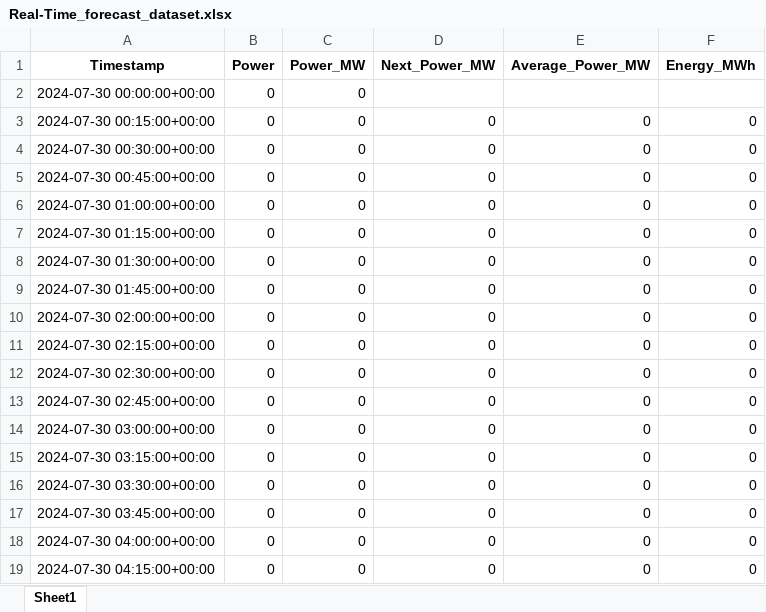
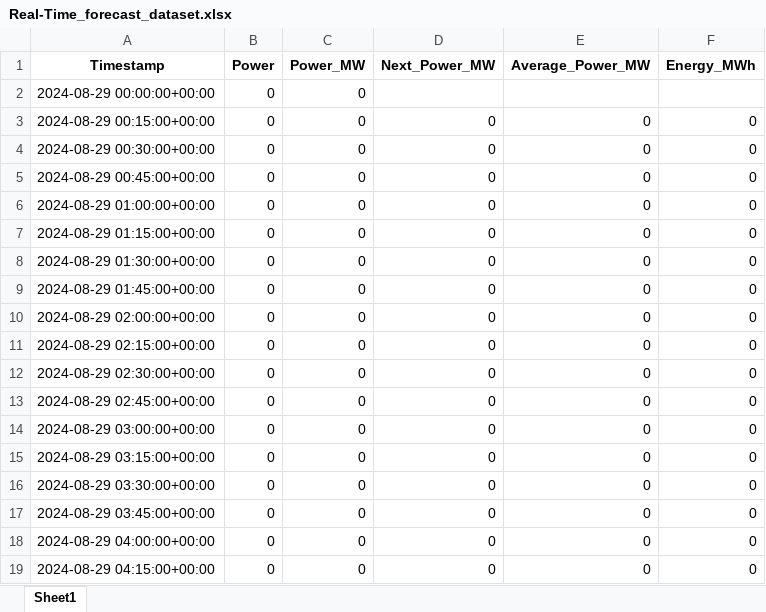
Before and after one commit to Andrei-Ionita/forecast_app, an Excel workbook: Imperial/Real-Time_forecast_dataset.xlsx, sheet Sheet1, drawn as a sheet; only a part is shown; values as stored, in another font and other column widths than the file's, no borders; the diff covers the shown part only; the diff names each change by its address in the sheet, - before the commit and + after, or states it on an @@ line.

```diff
--- a/Imperial/Real-Time_forecast_dataset.xlsx (sheet Sheet1)
+++ b/Imperial/Real-Time_forecast_dataset.xlsx (sheet Sheet1)
-A2 (Timestamp): 2024-07-30 00:00:00+00:00
+A2 (Timestamp): 2024-08-29 00:00:00+00:00
-A3 (Timestamp): 2024-07-30 00:15:00+00:00
+A3 (Timestamp): 2024-08-29 00:15:00+00:00
-A4 (Timestamp): 2024-07-30 00:30:00+00:00
+A4 (Timestamp): 2024-08-29 00:30:00+00:00
-A5 (Timestamp): 2024-07-30 00:45:00+00:00
+A5 (Timestamp): 2024-08-29 00:45:00+00:00
-A6 (Timestamp): 2024-07-30 01:00:00+00:00
+A6 (Timestamp): 2024-08-29 01:00:00+00:00
-A7 (Timestamp): 2024-07-30 01:15:00+00:00
+A7 (Timestamp): 2024-08-29 01:15:00+00:00
-A8 (Timestamp): 2024-07-30 01:30:00+00:00
+A8 (Timestamp): 2024-08-29 01:30:00+00:00
-A9 (Timestamp): 2024-07-30 01:45:00+00:00
+A9 (Timestamp): 2024-08-29 01:45:00+00:00
-A10 (Timestamp): 2024-07-30 02:00:00+00:00
+A10 (Timestamp): 2024-08-29 02:00:00+00:00
-A11 (Timestamp): 2024-07-30 02:15:00+00:00
+A11 (Timestamp): 2024-08-29 02:15:00+00:00
-A12 (Timestamp): 2024-07-30 02:30:00+00:00
+A12 (Timestamp): 2024-08-29 02:30:00+00:00
-A13 (Timestamp): 2024-07-30 02:45:00+00:00
+A13 (Timestamp): 2024-08-29 02:45:00+00:00
-A14 (Timestamp): 2024-07-30 03:00:00+00:00
+A14 (Timestamp): 2024-08-29 03:00:00+00:00
-A15 (Timestamp): 2024-07-30 03:15:00+00:00
+A15 (Timestamp): 2024-08-29 03:15:00+00:00
-A16 (Timestamp): 2024-07-30 03:30:00+00:00
+A16 (Timestamp): 2024-08-29 03:30:00+00:00
-A17 (Timestamp): 2024-07-30 03:45:00+00:00
+A17 (Timestamp): 2024-08-29 03:45:00+00:00
-A18 (Timestamp): 2024-07-30 04:00:00+00:00
+A18 (Timestamp): 2024-08-29 04:00:00+00:00
-A19 (Timestamp): 2024-07-30 04:15:00+00:00
+A19 (Timestamp): 2024-08-29 04:15:00+00:00
```
Also changed, not shown: other rows of this sheet, Astro/Results_Production_Astro_xgb_15min.xlsx, Imperial/Results_Production_Imperial_xgb_15min.xlsx, 44 other files.
